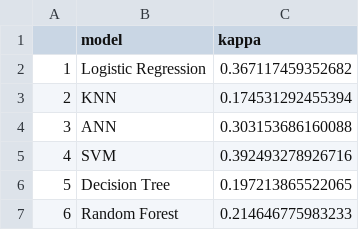
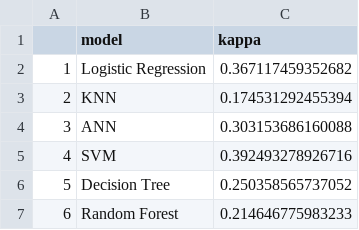
Before and after one commit to nbean5923/Project-3, a CSV file: kappa.table.csv, drawn as a sheet.

```diff
--- a/kappa.table.csv
+++ b/kappa.table.csv
@@ -5,3 +5,3 @@
 "4","SVM",0.392493278926716
-"5","Decision Tree",0.197213865522065
+"5","Decision Tree",0.250358565737052
 "6","Random Forest",0.214646775983233
```
Also changed, not shown: decision.tree.csv, logreg.preds.csv, 1 other file.
